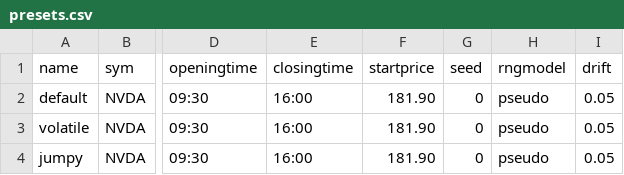
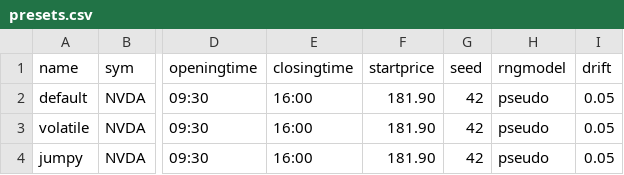
Before and after one commit to PhilSing24/kdbx-simtick, a CSV file: di/simtick/presets.csv, drawn as a sheet; only a part is shown, gaps mark what is left out; the diff names each change by its address in the sheet, - before the commit and + after, or states it on an @@ line.

```diff
--- a/di/simtick/presets.csv
+++ b/di/simtick/presets.csv
-G2:G4 (seed): 0
+G2:G4 (seed): 42
```
Also changed, not shown: di/simtick/test.csv, 4 other files.
